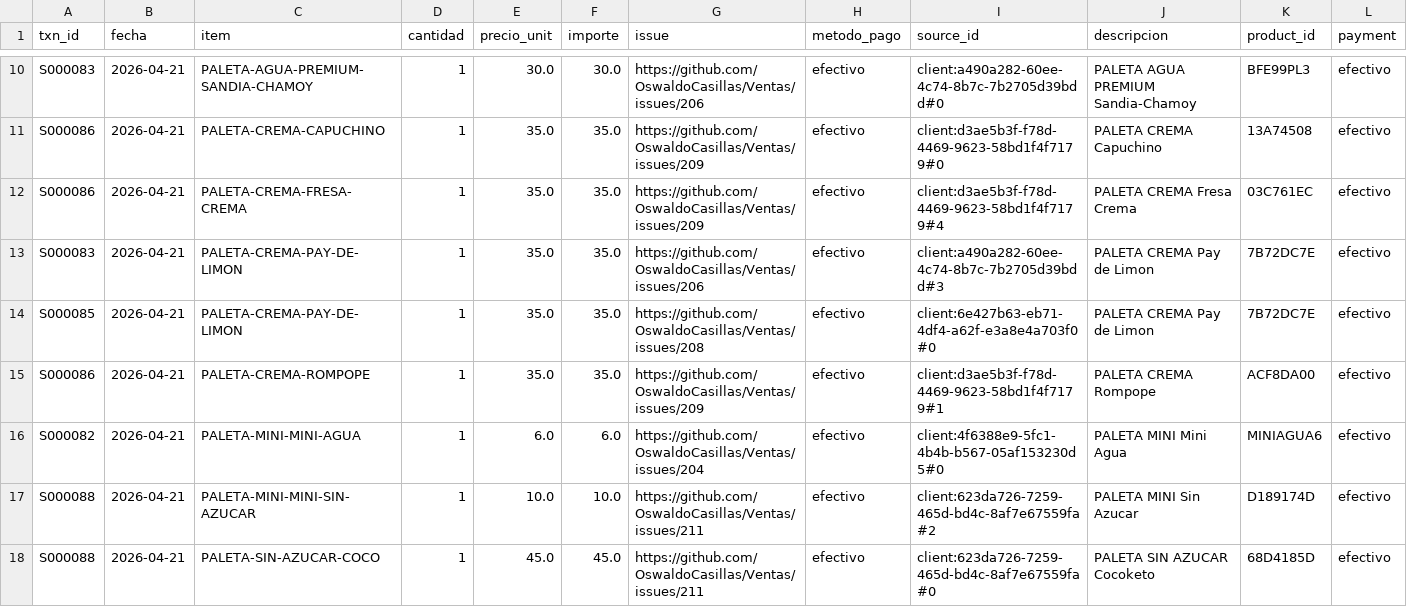
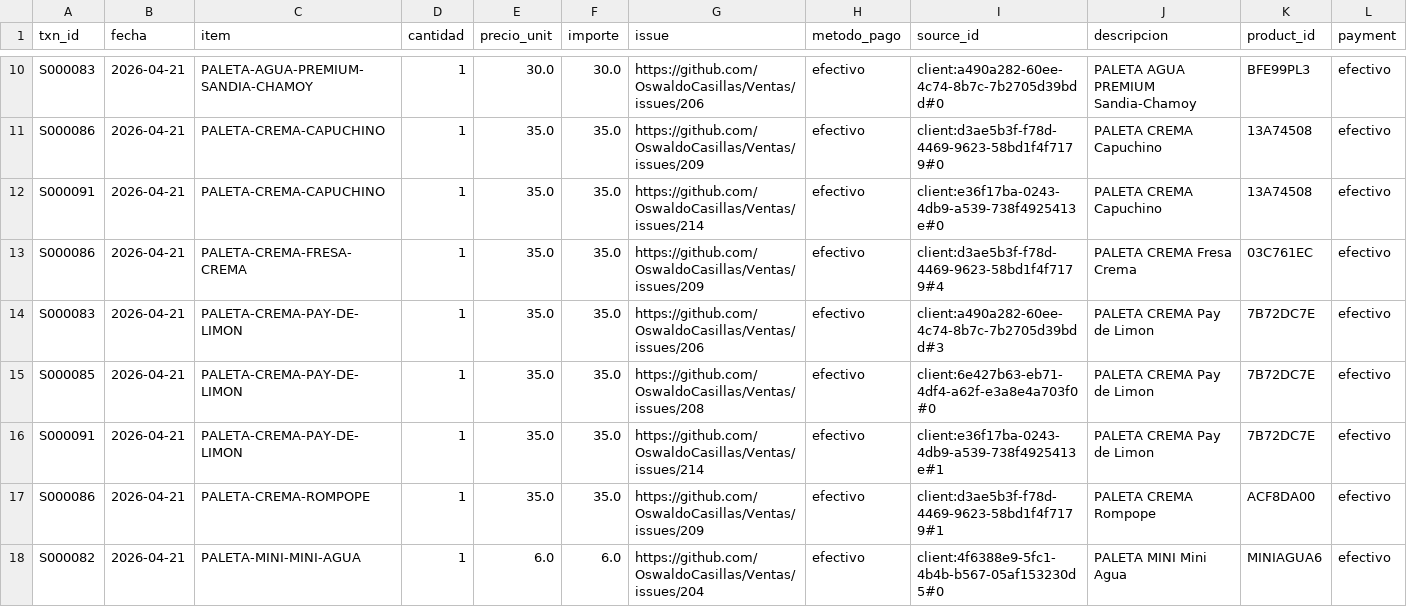
Before and after one commit to OswaldoCasillas/Ventas, a CSV file: docs/diario/2026-04-21-ventas.csv, drawn as a sheet; only a part is shown, gaps mark what is left out; the shorter side is filled out with more unchanged rows; the diff names each change by its address in the sheet, - before the commit and + after, or states it on an @@ line.

```diff
--- a/docs/diario/2026-04-21-ventas.csv
+++ b/docs/diario/2026-04-21-ventas.csv
+row 12: S000091 | 2026-04-21 | PALETA-CREMA-CAPUCHINO | 1 | 35.0 | 35.0 | https://github.com/OswaldoCasillas/Ventas/issues/214 | efectivo | client:e36f17ba-0243-4db9-a539-738f4925413e#0 | PALETA CREMA Capuchino | 13A74508 | efectivo
+row 16: S000091 | 2026-04-21 | PALETA-CREMA-PAY-DE-LIMON | 1 | 35.0 | 35.0 | https://github.com/OswaldoCasillas/Ventas/issues/214 | efectivo | client:e36f17ba-0243-4db9-a539-738f4925413e#1 | PALETA CREMA Pay de Limon | 7B72DC7E | efectivo
```
Also changed, not shown: data/inventory.csv, data/processed_events.csv, 7 other files.
